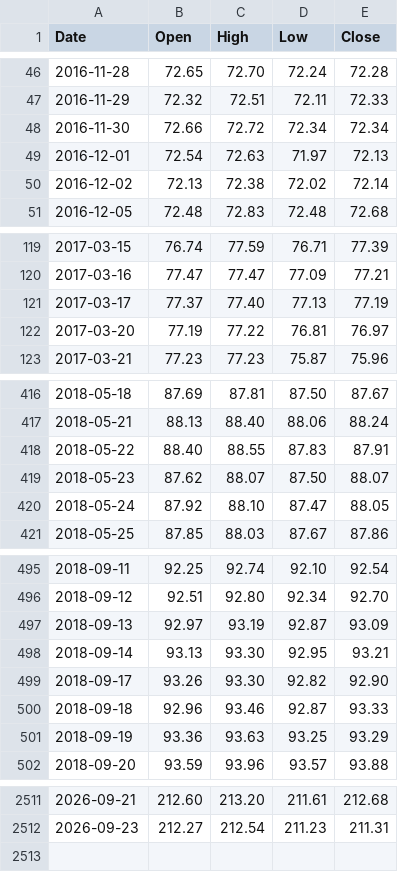
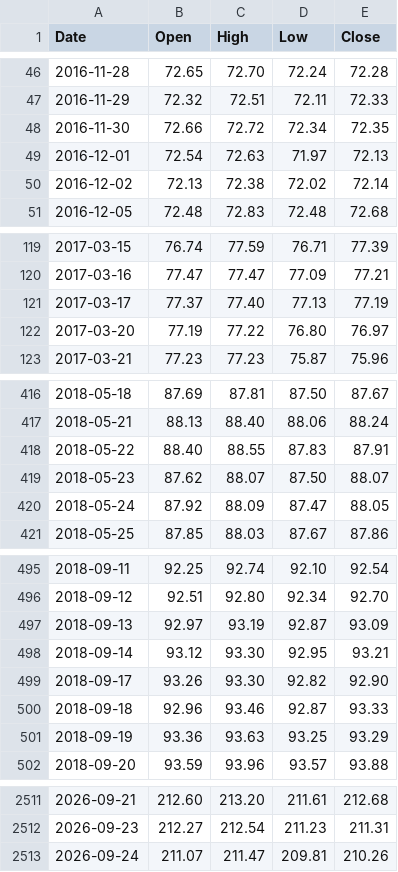
Before and after one commit to learn2lovenlaugh/SPYPredict, a CSV file: data/RSP.csv, drawn as a sheet; only a part is shown, gaps mark what is left out; the diff covers the shown part only.

```diff
--- a/data/RSP.csv
+++ b/data/RSP.csv
@@ -47,3 +47,3 @@ Date,Open,High,Low,Close
 2016-11-29,72.32,72.51,72.11,72.33
-2016-11-30,72.66,72.72,72.34,72.34
+2016-11-30,72.66,72.72,72.34,72.35
 2016-12-01,72.54,72.63,71.97,72.13
@@ -121,3 +121,3 @@ Date,Open,High,Low,Close
 2017-03-17,77.37,77.40,77.13,77.19
-2017-03-20,77.19,77.22,76.81,76.97
+2017-03-20,77.19,77.22,76.80,76.97
 2017-03-21,77.23,77.23,75.87,75.96
@@ -419,3 +419,3 @@ Date,Open,High,Low,Close
 2018-05-23,87.62,88.07,87.50,88.07
-2018-05-24,87.92,88.10,87.47,88.05
+2018-05-24,87.92,88.09,87.47,88.05
 2018-05-25,87.85,88.03,87.67,87.86
@@ -497,3 +497,3 @@ Date,Open,High,Low,Close
 2018-09-13,92.97,93.19,92.87,93.09
-2018-09-14,93.13,93.30,92.95,93.21
+2018-09-14,93.12,93.30,92.95,93.21
 2018-09-17,93.26,93.30,92.82,92.90
@@ -2512 +2512,2 @@ Date,Open,High,Low,Close
 2026-09-23,212.27,212.54,211.23,211.31
+2026-09-24,211.07,211.47,209.81,210.26
```
Also changed, not shown: 9 edited cells elsewhere in this file, data/HYG.csv, data/IEF.csv, 5 other files.
